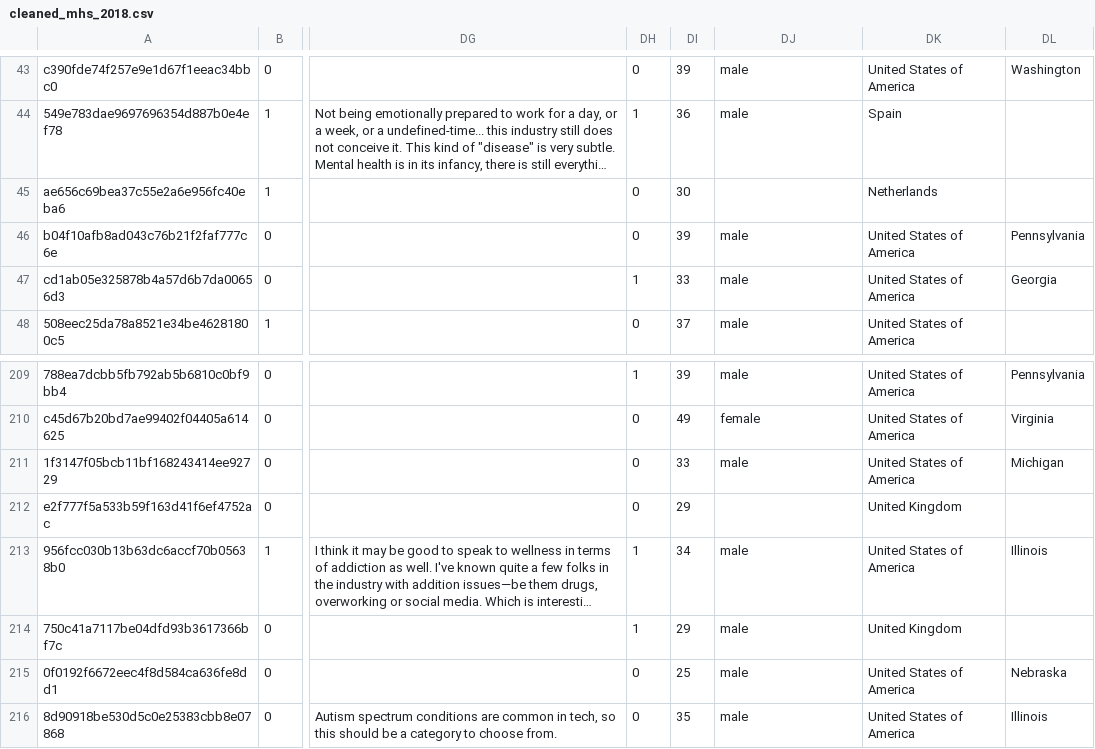
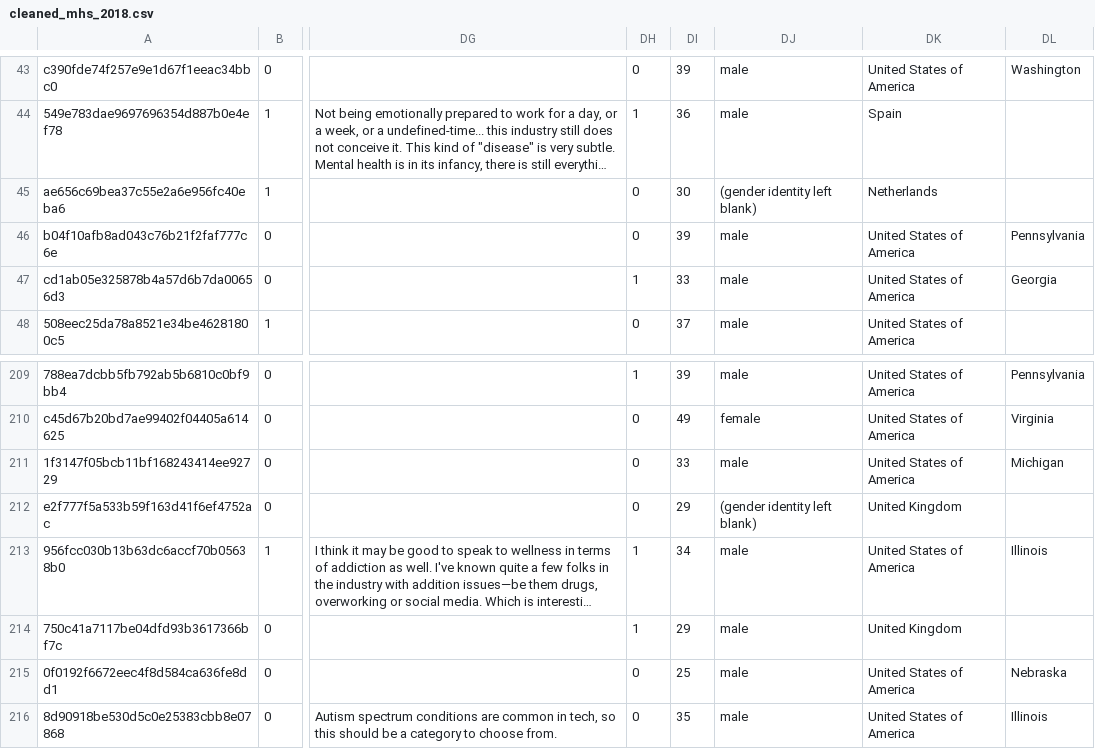
Before and after one commit to syoon123/vscode-gorls, a CSV file: data/cleaned_mhs_2018.csv, drawn as a sheet; only a part is shown, gaps mark what is left out; long unchanged cells end in …; the diff names each change by its address in the sheet, - before the commit and + after, or states it on an @@ line.

```diff
--- a/data/cleaned_mhs_2018.csv
+++ b/data/cleaned_mhs_2018.csv
-DJ45: (empty)
+DJ45: (gender identity left blank)
-DJ212: (empty)
+DJ212: (gender identity left blank)
```
Also changed, not shown: data/cleaned_mhs_2014.csv, data/cleaned_mhs_2017.csv, 7 other files.
